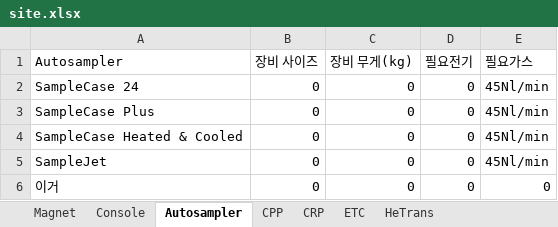
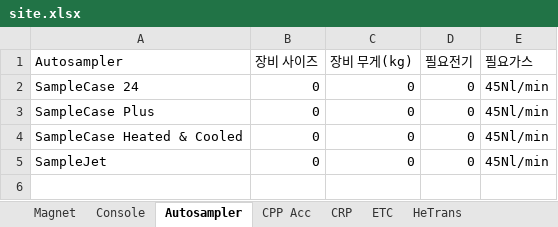
Before and after one commit to Hyunsu7917/BRKR-SERVER, an Excel workbook: assets/site.xlsx, sheet Autosampler, drawn as a sheet; values as stored, in another font and other column widths than the file's, no borders; the diff names each change by its address in the sheet, - before the commit and + after, or states it on an @@ line.

Commit message:
excelfinal

```diff
--- a/assets/site.xlsx (sheet Autosampler)
+++ b/assets/site.xlsx (sheet Autosampler)
-sheet tab: CPP
+sheet tab: CPP Acc
-row 6: 이거 | 0 | 0 | 0 | 0
```
Also changed, not shown: sheet CPP Acc.
